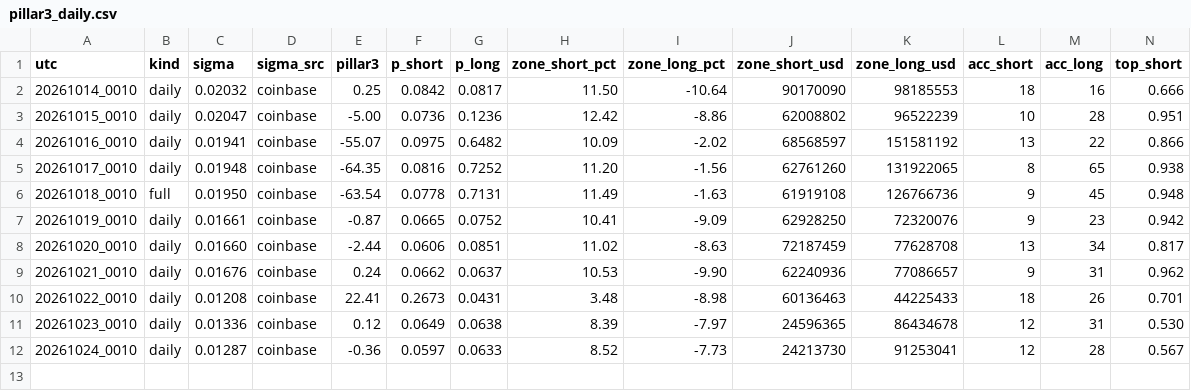
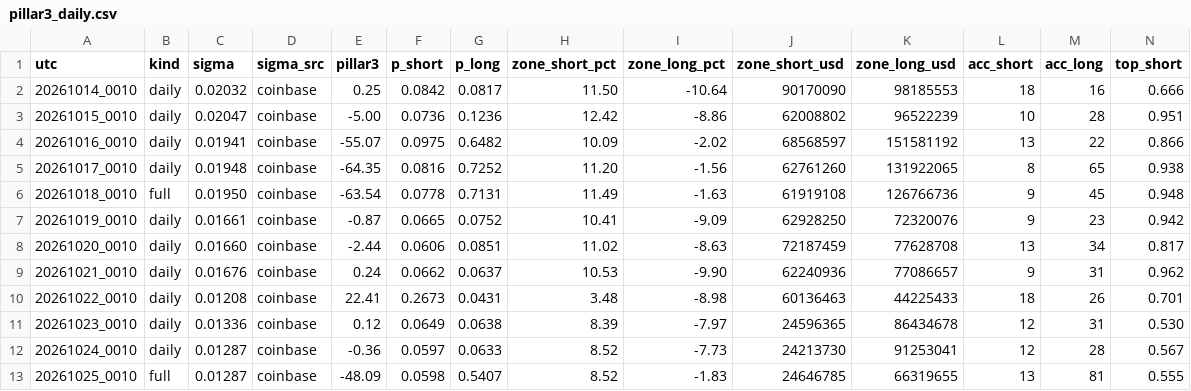
Before and after one commit to hinzorlov-web/btc-hl-collector, a CSV file: data/pillar3_daily.csv, drawn as a sheet; only a part is shown; rows hold the shown columns only; the diff names each change by its address in the sheet, - before the commit and + after, or states it on an @@ line.

```diff
--- a/data/pillar3_daily.csv
+++ b/data/pillar3_daily.csv
+row 13: 20261025_0010 | full | 0.01287 | coinbase | -48.09 | 0.0598 | 0.5407 | 8.52 | -1.83 | 24646785 | 66319655 | 13 | 81 | 0.555
```
Also changed, not shown: data/hl_log.csv, 2 other files.
